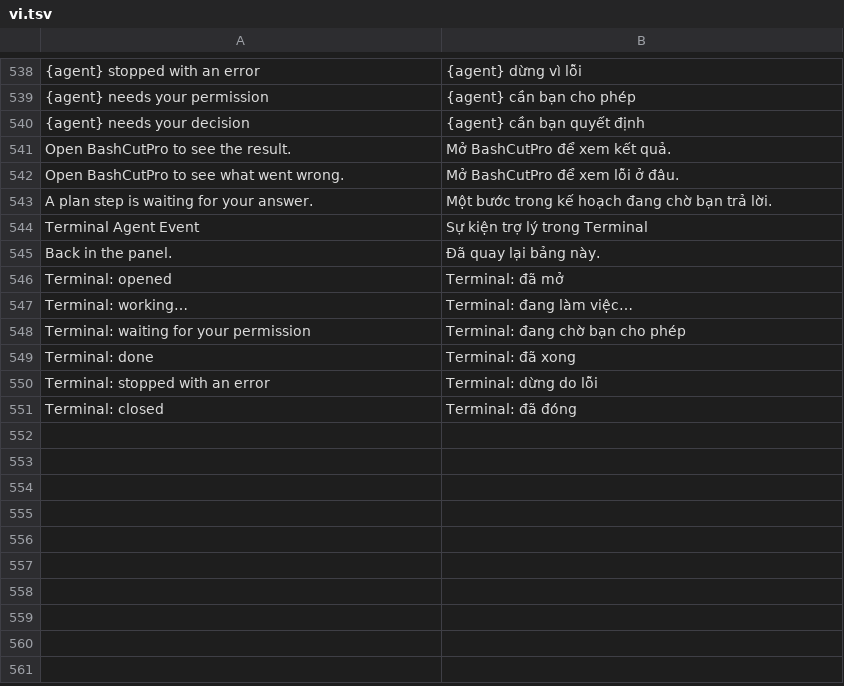
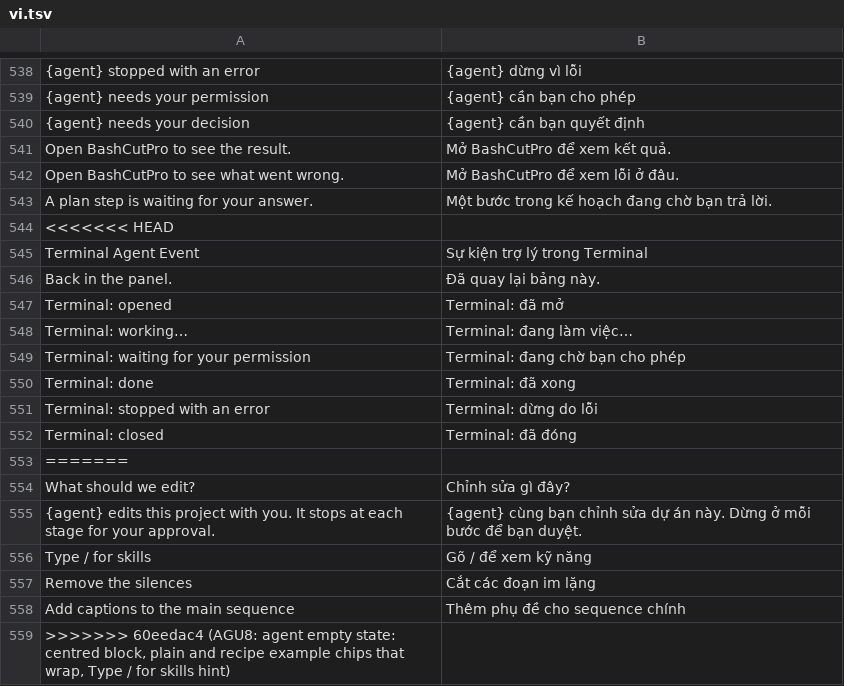
Before and after one commit to dongnguyenvie/BashCutPro, a TSV file: crates/ui-egui/src/bashcut_ui/strings/vi.tsv, drawn as a sheet; only a part is shown, gaps mark what is left out.

Commit message:
AGU8: agent empty state: centred block, plain and recipe example chips that wrap, Type / for skills hint

```diff
--- a/crates/ui-egui/src/bashcut_ui/strings/vi.tsv
+++ b/crates/ui-egui/src/bashcut_ui/strings/vi.tsv
@@ -543,2 +543,3 @@ Open BashCutPro to see what went wrong.	Mở BashCutPro để xem lỗi ở đâ
 A plan step is waiting for your answer.	Một bước trong kế hoạch đang chờ bạn trả lời.
+<<<<<<< HEAD
 Terminal Agent Event	Sự kiện trợ lý trong Terminal
@@ -551 +552,8 @@ Terminal: stopped with an error	Terminal: dừng do lỗi
 Terminal: closed	Terminal: đã đóng
+=======
+What should we edit?	Chỉnh sửa gì đây?
+{agent} edits this project with you. It stops at each stage for your approval.	{agent} cùng bạn chỉnh sửa dự án này. Dừng ở mỗi bước để bạn duyệt.
+Type / for skills	Gõ / để xem kỹ năng
+Remove the silences	Cắt các đoạn im lặng
+Add captions to the main sequence	Thêm phụ đề cho sequence chính
+>>>>>>> 60eedac4 (AGU8: agent empty state: centred block, plain and recipe example chips that wrap, Type / for skills hint)
```
Also changed, not shown: 5 other files.
